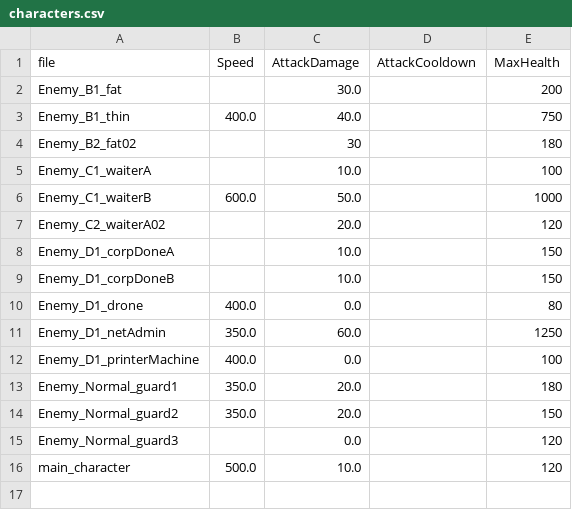
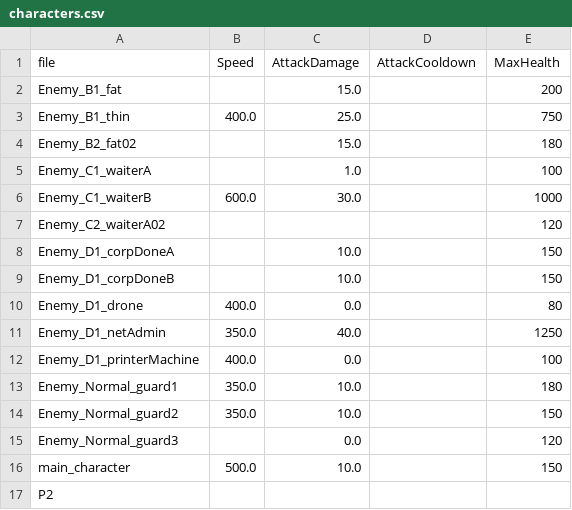
Before and after one commit to wuyingwongggg/K.U.R.O, a CSV file: data/characters.csv, drawn as a sheet.

```diff
--- a/data/characters.csv
+++ b/data/characters.csv
@@ -1,8 +1,8 @@
 file,Speed,AttackDamage,AttackCooldown,MaxHealth
-Enemy_B1_fat,,30.0,,200
-Enemy_B1_thin,400.0,40.0,,750
-Enemy_B2_fat02,,30,,180
-Enemy_C1_waiterA,,10.0,,100
-Enemy_C1_waiterB,600.0,50.0,,1000
-Enemy_C2_waiterA02,,20.0,,120
+Enemy_B1_fat,,15.0,,200
+Enemy_B1_thin,400.0,25.0,,750
+Enemy_B2_fat02,,15.0,,180
+Enemy_C1_waiterA,,1.0,,100
+Enemy_C1_waiterB,600.0,30.0,,1000
+Enemy_C2_waiterA02,,,,120
 Enemy_D1_corpDoneA,,10.0,,150
@@ -10,7 +10,8 @@ Enemy_D1_corpDoneB,,10.0,,150
 Enemy_D1_drone,400.0,0.0,,80
-Enemy_D1_netAdmin,350.0,60.0,,1250
+Enemy_D1_netAdmin,350.0,40.0,,1250
 Enemy_D1_printerMachine,400.0,0.0,,100
-Enemy_Normal_guard1,350.0,20.0,,180
-Enemy_Normal_guard2,350.0,20.0,,150
+Enemy_Normal_guard1,350.0,10.0,,180
+Enemy_Normal_guard2,350.0,10.0,,150
 Enemy_Normal_guard3,,0.0,,120
-main_character,500.0,10.0,,120
+main_character,500.0,10.0,,150
+P2,,,,
```
Also changed, not shown: data/items.csv, data/loot.csv, 11 other files.
